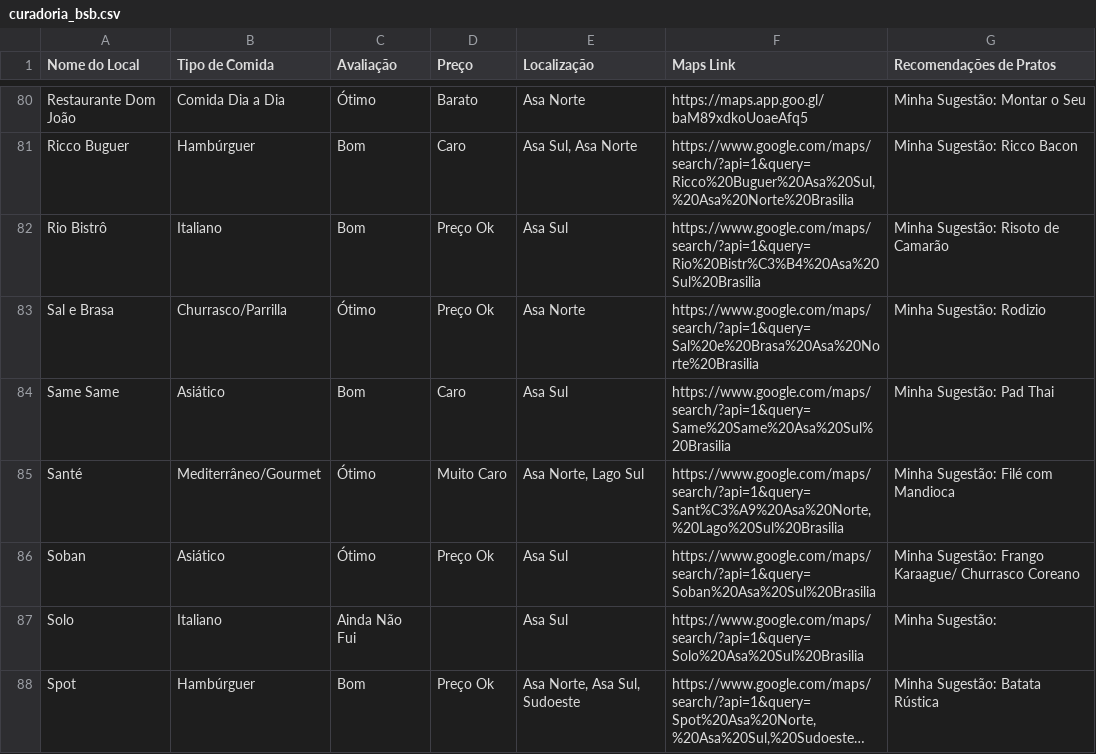
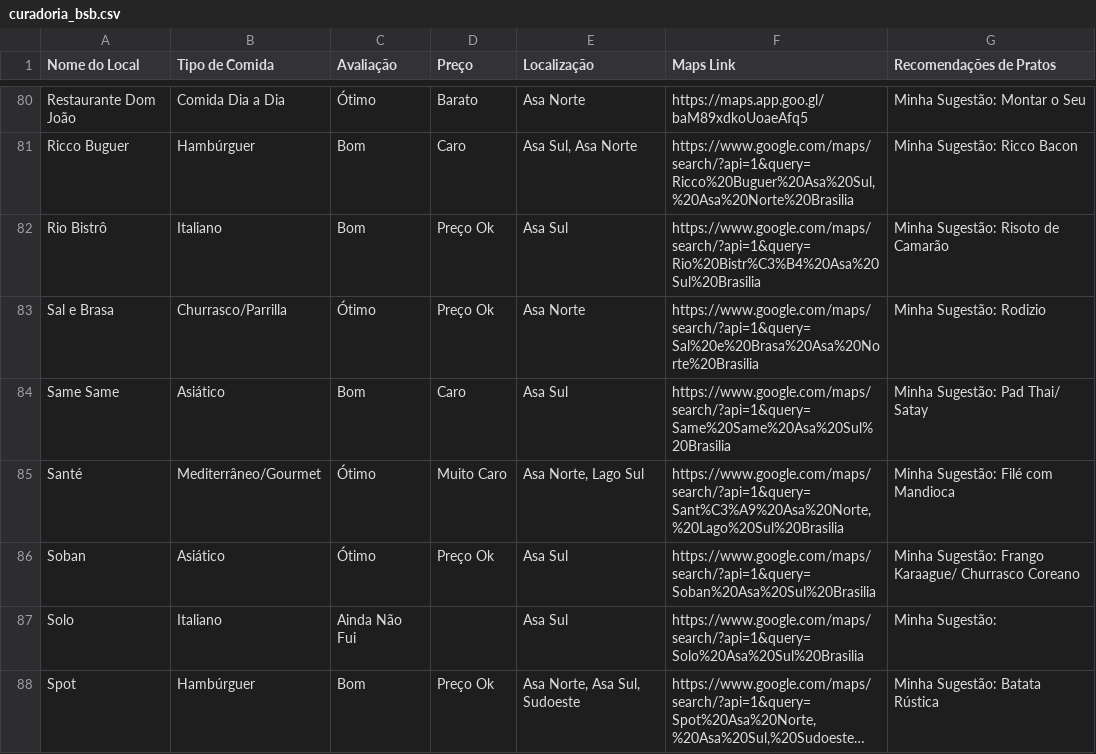
Before and after one commit to carloseduardowerneck/curadoria, a CSV file: curadoria_bsb.csv, drawn as a sheet; only a part is shown, gaps mark what is left out; long unchanged cells end in ….

```diff
--- a/curadoria_bsb.csv
+++ b/curadoria_bsb.csv
@@ -83,3 +83,3 @@ Nome do Local,Tipo de Comida,Avaliação,Preço,Localização,Maps Link,Recomend
 "Sal e Brasa","Churrasco/Parrilla","Ótimo","Preço Ok","Asa Norte","https://www.google.com/maps/search/?api=1&query=Sal%20e%20Brasa%20Asa%20Norte%20Brasilia","Minha Sugestão: Rodizio"
-"Same Same","Asiático","Bom","Caro","Asa Sul","https://www.google.com/maps/search/?api=1&query=Same%20Same%20Asa%20Sul%20Brasilia","Minha Sugestão: Pad Thai"
+"Same Same","Asiático","Bom","Caro","Asa Sul","https://www.google.com/maps/search/?api=1&query=Same%20Same%20Asa%20Sul%20Brasilia","Minha Sugestão: Pad Thai/ Satay"
 "Santé","Mediterrâneo/Gourmet","Ótimo","Muito Caro","Asa Norte, Lago Sul","https://www.google.com/maps/search/?api=1&query=Sant%C3%A9%20Asa%20Norte,%20Lago%20Sul%20Brasilia","Minha Sugestão: Filé com Mandioca"
```
